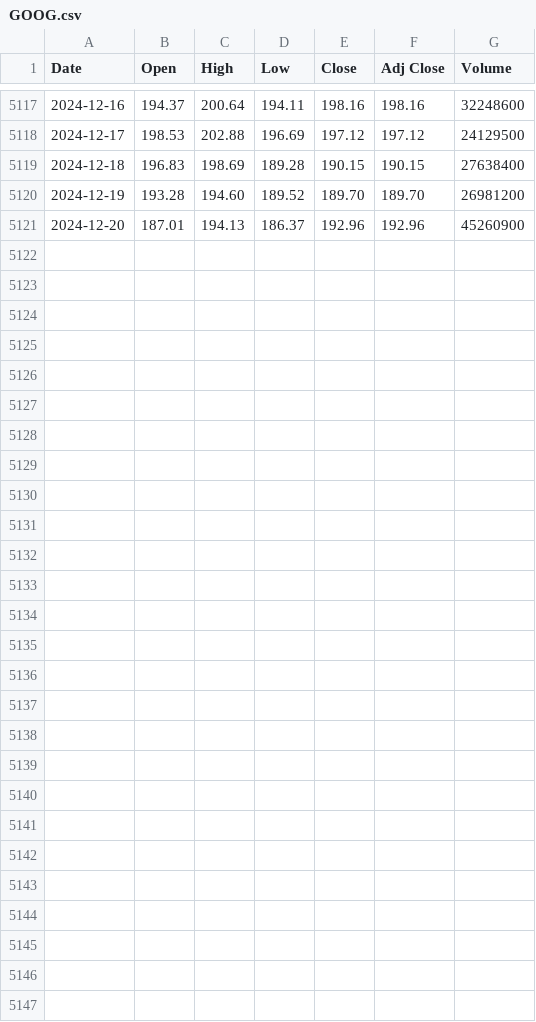
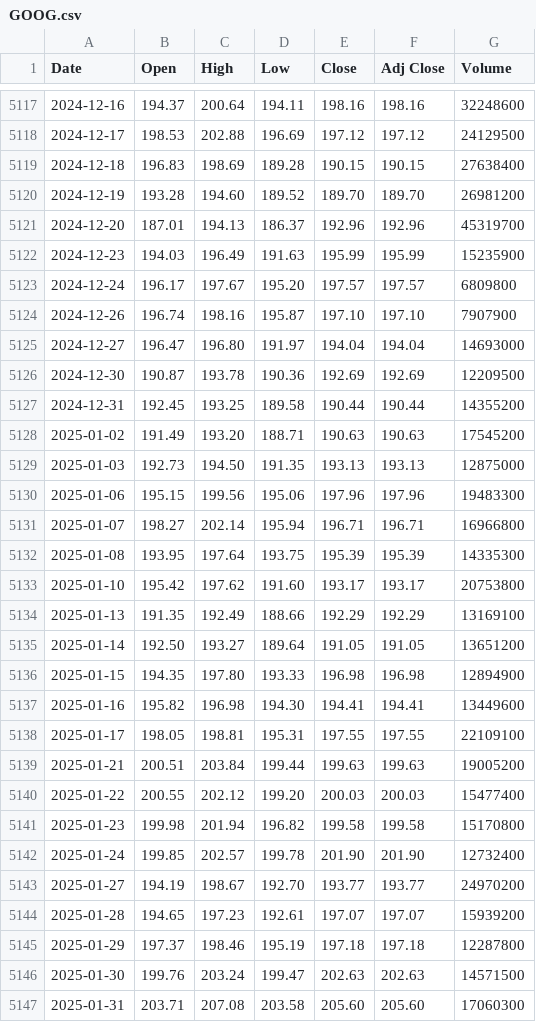
Before and after one commit to sedihub/personal, a CSV file: notebooks/Finance/csv_files/GOOG.csv, drawn as a sheet; only a part is shown, gaps mark what is left out.

```diff
--- a/notebooks/Finance/csv_files/GOOG.csv
+++ b/notebooks/Finance/csv_files/GOOG.csv
@@ -5120,2 +5120,28 @@ Date,Open,High,Low,Close,Adj Close,Volume
 2024-12-19,193.28,194.60,189.52,189.70,189.70,26981200
-2024-12-20,187.01,194.13,186.37,192.96,192.96,45260900
+2024-12-20,187.01,194.13,186.37,192.96,192.96,45319700
+2024-12-23,194.03,196.49,191.63,195.99,195.99,15235900
+2024-12-24,196.17,197.67,195.20,197.57,197.57,6809800
+2024-12-26,196.74,198.16,195.87,197.10,197.10,7907900
+2024-12-27,196.47,196.80,191.97,194.04,194.04,14693000
+2024-12-30,190.87,193.78,190.36,192.69,192.69,12209500
+2024-12-31,192.45,193.25,189.58,190.44,190.44,14355200
+2025-01-02,191.49,193.20,188.71,190.63,190.63,17545200
+2025-01-03,192.73,194.50,191.35,193.13,193.13,12875000
+2025-01-06,195.15,199.56,195.06,197.96,197.96,19483300
+2025-01-07,198.27,202.14,195.94,196.71,196.71,16966800
+2025-01-08,193.95,197.64,193.75,195.39,195.39,14335300
+2025-01-10,195.42,197.62,191.60,193.17,193.17,20753800
+2025-01-13,191.35,192.49,188.66,192.29,192.29,13169100
+2025-01-14,192.50,193.27,189.64,191.05,191.05,13651200
+2025-01-15,194.35,197.80,193.33,196.98,196.98,12894900
+2025-01-16,195.82,196.98,194.30,194.41,194.41,13449600
+2025-01-17,198.05,198.81,195.31,197.55,197.55,22109100
+2025-01-21,200.51,203.84,199.44,199.63,199.63,19005200
+2025-01-22,200.55,202.12,199.20,200.03,200.03,15477400
+2025-01-23,199.98,201.94,196.82,199.58,199.58,15170800
+2025-01-24,199.85,202.57,199.78,201.90,201.90,12732400
+2025-01-27,194.19,198.67,192.70,193.77,193.77,24970200
+2025-01-28,194.65,197.23,192.61,197.07,197.07,15939200
+2025-01-29,197.37,198.46,195.19,197.18,197.18,12287800
+2025-01-30,199.76,203.24,199.47,202.63,202.63,14571500
+2025-01-31,203.71,207.08,203.58,205.60,205.60,17060300
```
Also changed, not shown: notebooks/Finance/csv_files/DJI.csv, notebooks/Finance/csv_files/GDPDEF.csv, 2 other files.
